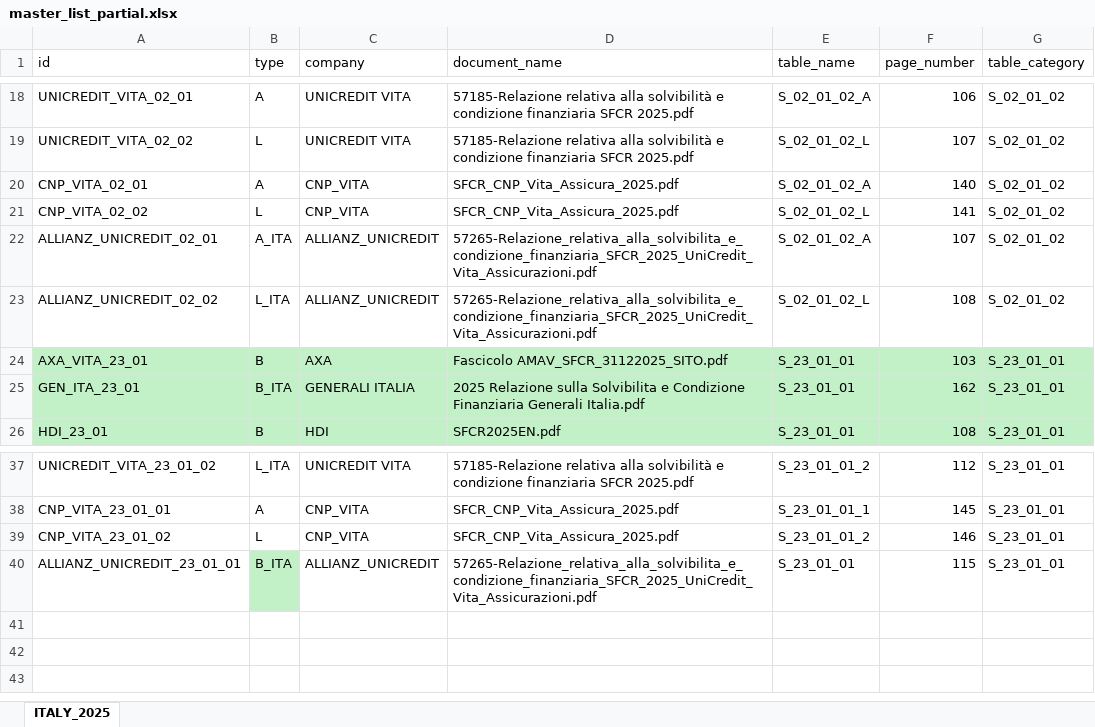
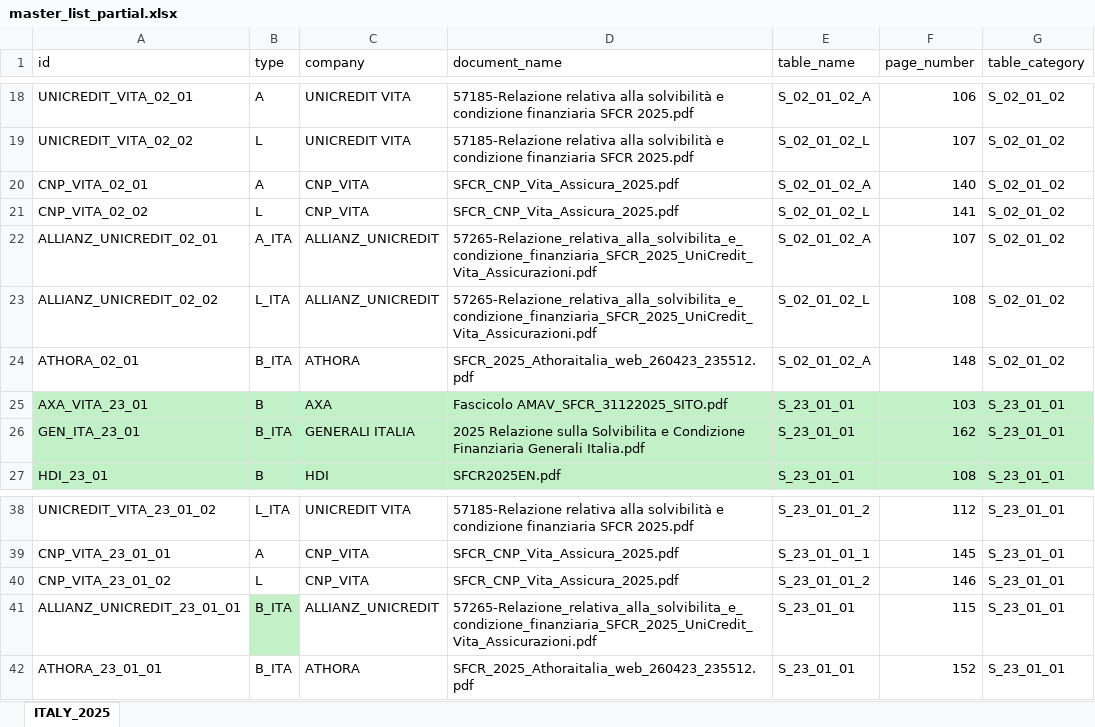
Before and after one commit to open-source-modelling/SFCR_using_Mistral_2025, an Excel workbook: master_list_partial.xlsx, sheet ITALY_2025, drawn as a sheet; only a part is shown, gaps mark what is left out; values as stored, in another font and other column widths than the file's, no borders; the diff names each change by its address in the sheet, - before the commit and + after, or states it on an @@ line.

Commit message:
Added Athora

```diff
--- a/master_list_partial.xlsx (sheet ITALY_2025)
+++ b/master_list_partial.xlsx (sheet ITALY_2025)
+row 24: ATHORA_02_01 | B_ITA | ATHORA | SFCR_2025_Athoraitalia_web_260423_235512.pdf | S_02_01_02_A | 148 | S_02_01_02
+row 42: ATHORA_23_01_01 | B_ITA | ATHORA | SFCR_2025_Athoraitalia_web_260423_235512.pdf | S_23_01_01 | 152 | S_23_01_01
```
Also changed, not shown: 1 other file.
